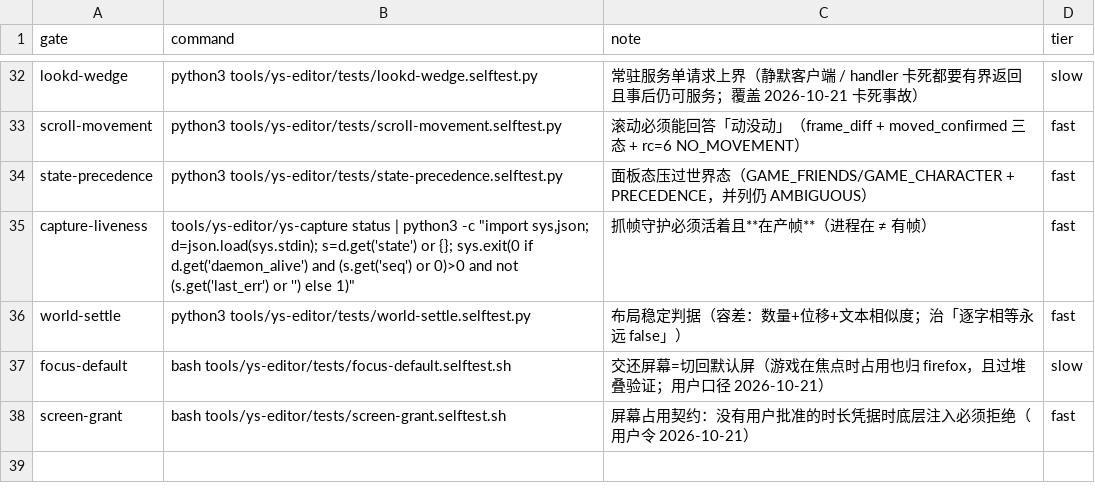
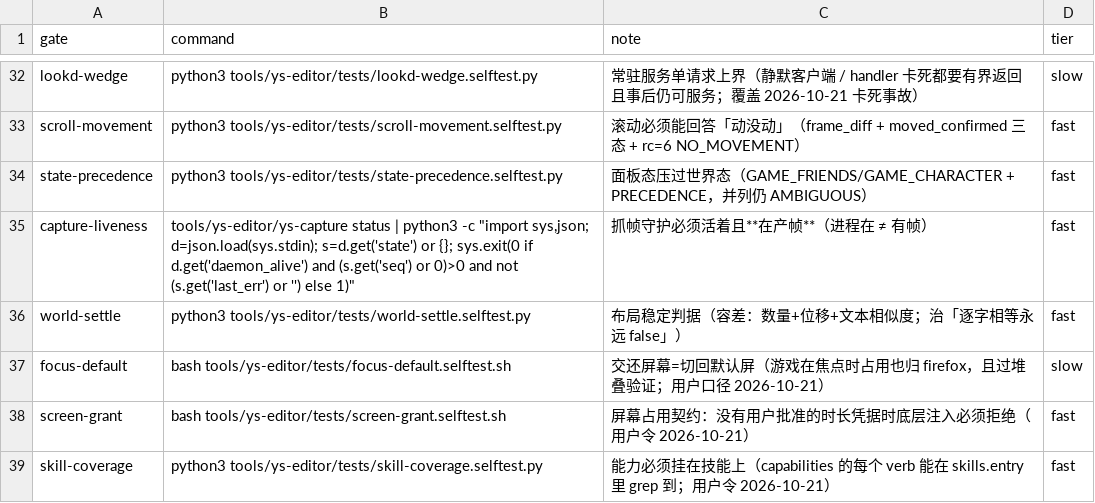
Before and after one commit to TheTouYu/genshin-ts, a TSV file: tools/failure-ledger.gates.tsv, drawn as a sheet; only a part is shown, gaps mark what is left out; the diff names each change by its address in the sheet, - before the commit and + after, or states it on an @@ line.

```diff
--- a/tools/failure-ledger.gates.tsv
+++ b/tools/failure-ledger.gates.tsv
+row 39: skill-coverage | python3 tools/ys-editor/tests/skill-coverage.selftest.py | 能力必须挂在技能上（capabilities 的每个 verb 能在 skills.entry 里 grep 到；用户令 2026-10-21） | fast
```
Also changed, not shown: docs/maintenance/failure-ledger.tsv, 5 other files.
